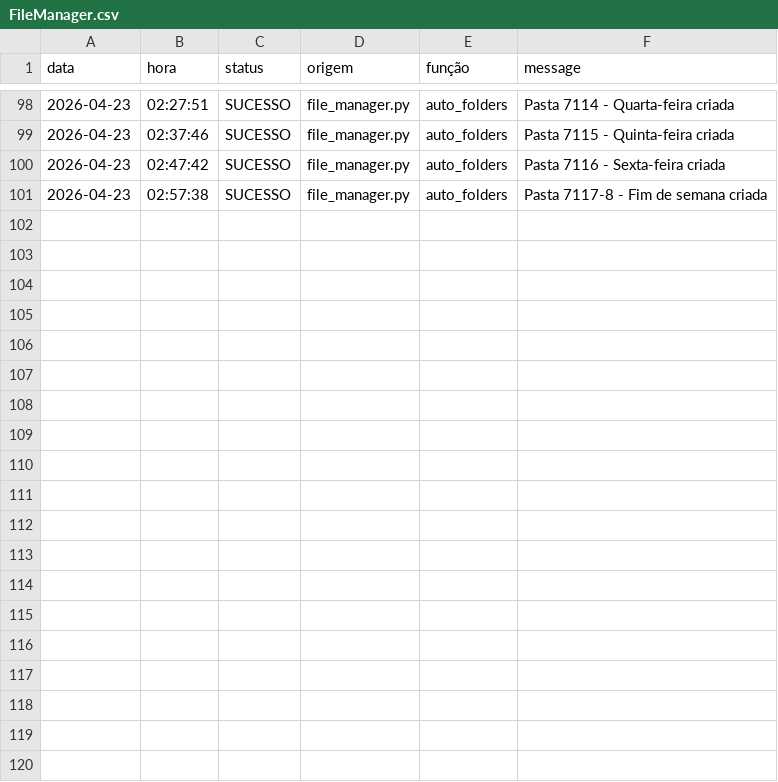
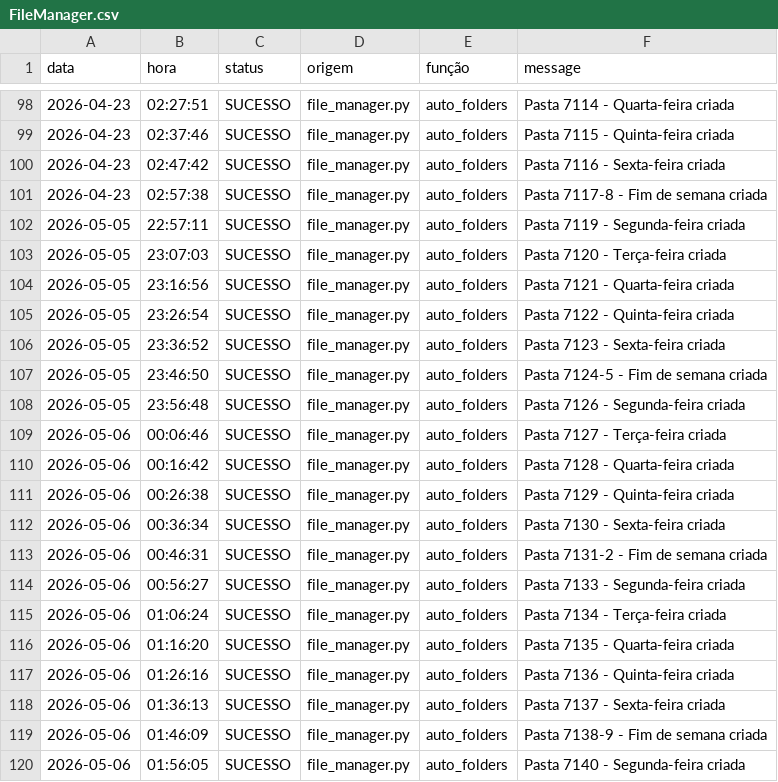
Before and after one commit to Krat-s/o_hoje_files, a CSV file: Global/Logs/FileManager.csv, drawn as a sheet; only a part is shown, gaps mark what is left out; the diff covers the shown part only.

```diff
--- a/Global/Logs/FileManager.csv
+++ b/Global/Logs/FileManager.csv
@@ -101 +101,20 @@ data,hora,status,origem,função,message
 2026-04-23,02:57:38,SUCESSO,file_manager.py,auto_folders,Pasta 7117-8 - Fim de semana criada
+2026-05-05,22:57:11,SUCESSO,file_manager.py,auto_folders,Pasta 7119 - Segunda-feira criada
+2026-05-05,23:07:03,SUCESSO,file_manager.py,auto_folders,Pasta 7120 - Terça-feira criada
+2026-05-05,23:16:56,SUCESSO,file_manager.py,auto_folders,Pasta 7121 - Quarta-feira criada
+2026-05-05,23:26:54,SUCESSO,file_manager.py,auto_folders,Pasta 7122 - Quinta-feira criada
+2026-05-05,23:36:52,SUCESSO,file_manager.py,auto_folders,Pasta 7123 - Sexta-feira criada
+2026-05-05,23:46:50,SUCESSO,file_manager.py,auto_folders,Pasta 7124-5 - Fim de semana criada
+2026-05-05,23:56:48,SUCESSO,file_manager.py,auto_folders,Pasta 7126 - Segunda-feira criada
+2026-05-06,00:06:46,SUCESSO,file_manager.py,auto_folders,Pasta 7127 - Terça-feira criada
+2026-05-06,00:16:42,SUCESSO,file_manager.py,auto_folders,Pasta 7128 - Quarta-feira criada
+2026-05-06,00:26:38,SUCESSO,file_manager.py,auto_folders,Pasta 7129 - Quinta-feira criada
+2026-05-06,00:36:34,SUCESSO,file_manager.py,auto_folders,Pasta 7130 - Sexta-feira criada
+2026-05-06,00:46:31,SUCESSO,file_manager.py,auto_folders,Pasta 7131-2 - Fim de semana criada
+2026-05-06,00:56:27,SUCESSO,file_manager.py,auto_folders,Pasta 7133 - Segunda-feira criada
+2026-05-06,01:06:24,SUCESSO,file_manager.py,auto_folders,Pasta 7134 - Terça-feira criada
+2026-05-06,01:16:20,SUCESSO,file_manager.py,auto_folders,Pasta 7135 - Quarta-feira criada
+2026-05-06,01:26:16,SUCESSO,file_manager.py,auto_folders,Pasta 7136 - Quinta-feira criada
+2026-05-06,01:36:13,SUCESSO,file_manager.py,auto_folders,Pasta 7137 - Sexta-feira criada
+2026-05-06,01:46:09,SUCESSO,file_manager.py,auto_folders,Pasta 7138-9 - Fim de semana criada
+2026-05-06,01:56:05,SUCESSO,file_manager.py,auto_folders,Pasta 7140 - Segunda-feira criada
```
Also changed, not shown: 11 added rows elsewhere in this file, Global/Logs/Wedding.csv, Global/Logs/billhead.csv, 7 other files.
